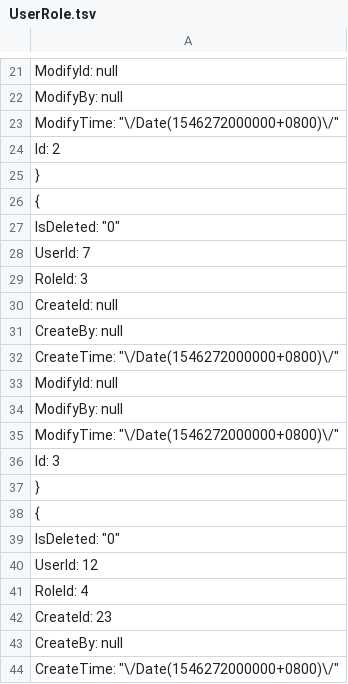
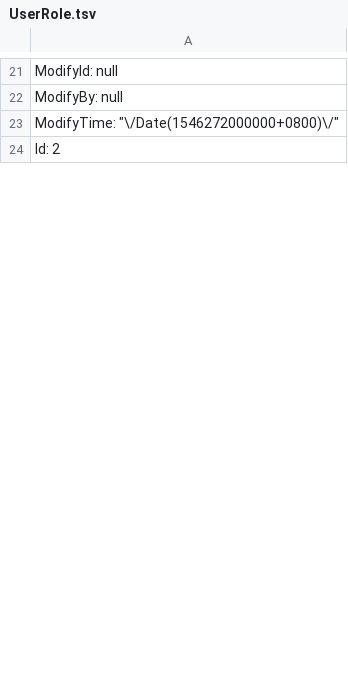
Before and after one commit to MutsuLi/blog.api, a TSV file: Blog.Api/wwwroot/BlogCore.Data.json/UserRole.tsv, drawn as a sheet; only a part is shown, gaps mark what is left out; the diff covers the shown part only.

```diff
--- a/Blog.Api/wwwroot/BlogCore.Data.json/UserRole.tsv
+++ b/Blog.Api/wwwroot/BlogCore.Data.json/UserRole.tsv
@@ -24,21 +24 @@
     "Id": 2
-  },
-  {
-    "IsDeleted": "0",
-    "UserId": 7,
-    "RoleId": 3,
-    "CreateId": null,
-    "CreateBy": null,
-    "CreateTime": "\/Date(1546272000000+0800)\/",
-    "ModifyId": null,
-    "ModifyBy": null,
-    "ModifyTime": "\/Date(1546272000000+0800)\/",
-    "Id": 3
-  },
-  {
-    "IsDeleted": "0",
-    "UserId": 12,
-    "RoleId": 4,
-    "CreateId": 23,
-    "CreateBy": null,
-    "CreateTime": "\/Date(1546272000000+0800)\/",
```
Also changed, not shown: 88 removed rows and 2 edited cells elsewhere in this file, 6 other files.
